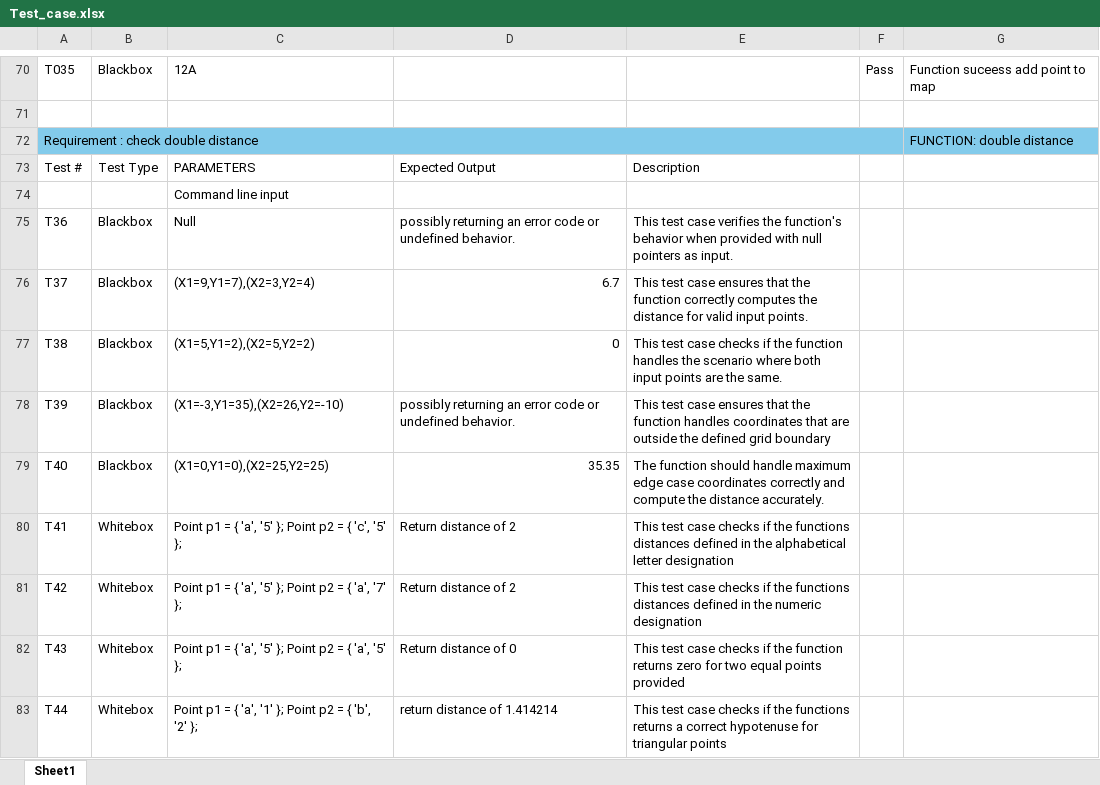
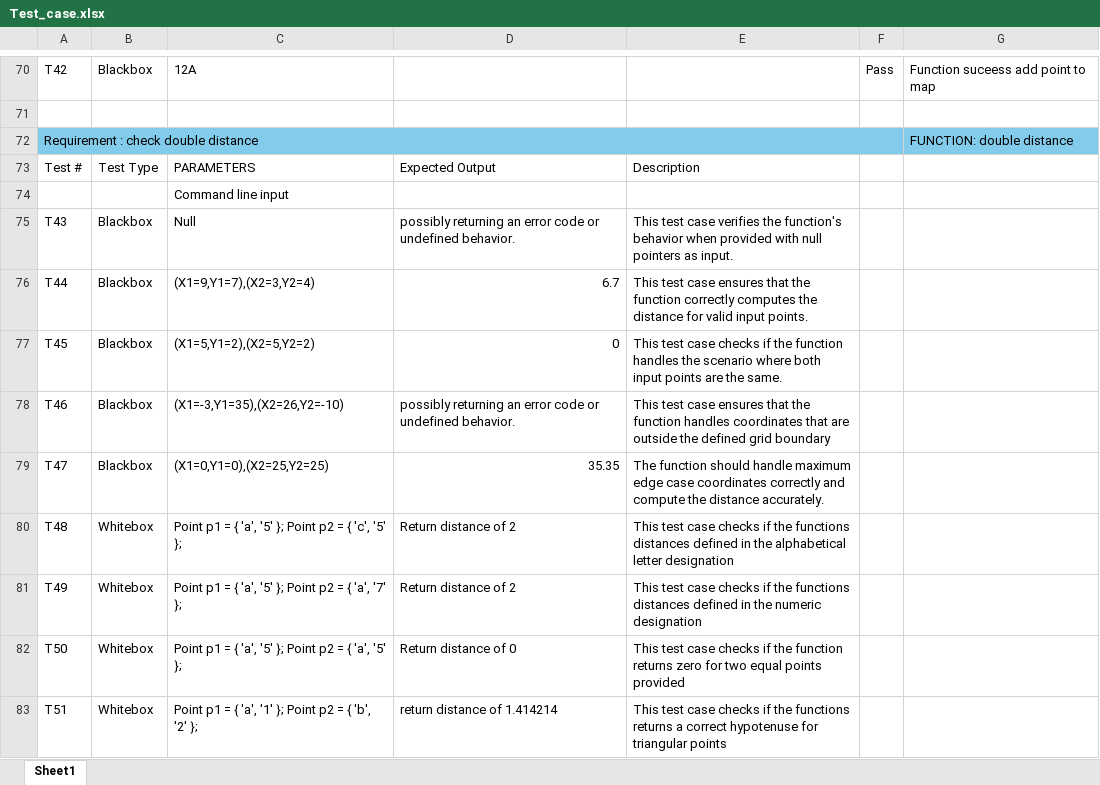
Before and after one commit to Duc-Phu-Nguyen135178234/Food_Delivery, an Excel workbook: Documents/Testing/Tests Documents/Test_case.xlsx, sheet Sheet1, drawn as a sheet; only a part is shown, gaps mark what is left out; values as stored, in another font and other column widths than the file's, no borders; the diff covers the shown part only; the diff names each change by its address in the sheet, - before the commit and + after, or states it on an @@ line.

```diff
--- a/Documents/Testing/Tests Documents/Test_case.xlsx (sheet Sheet1)
+++ b/Documents/Testing/Tests Documents/Test_case.xlsx (sheet Sheet1)
-A70: T035
+A70: T42
-A75: T36
+A75: T43
-A76: T37
+A76: T44
-A77: T38
+A77: T45
-A78: T39
+A78: T46
-A79: T40
+A79: T47
-A80: T41
+A80: T48
-A81: T42
+A81: T49
-A82: T43
+A82: T50
-A83: T44
+A83: T51
```
Also changed, not shown: 21 edited cells elsewhere in this sheet, 1 other file.
